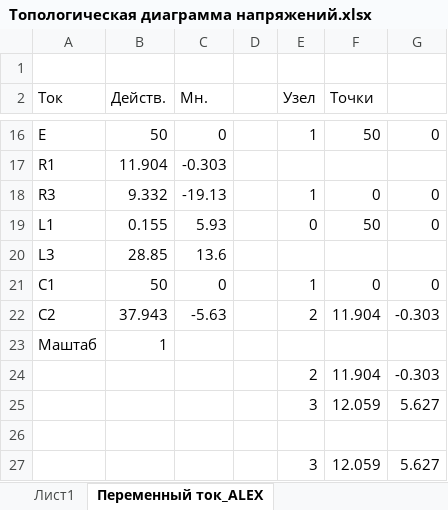
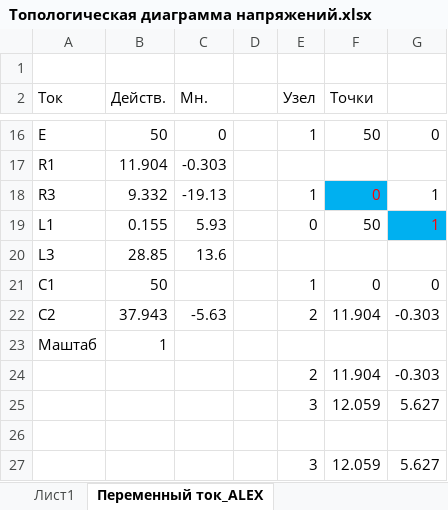
Before and after one commit to gtcoda/E_c_2_2, an Excel workbook: lr1/Топологическая диаграмма напряжений.xlsx, sheet Переменный ток_ALEX, drawn as a sheet; only a part is shown, gaps mark what is left out; values as stored, in another font and other column widths than the file's, no borders; charts and pictures not drawn; the diff names each change by its address in the sheet, - before the commit and + after, or states it on an @@ line.

Commit message:
Fix: Топологическая диаграмма ALEX

```diff
--- a/lr1/Топологическая диаграмма напряжений.xlsx (sheet Переменный ток_ALEX)
+++ b/lr1/Топологическая диаграмма напряжений.xlsx (sheet Переменный ток_ALEX)
@@ F18 fill: none → #00B0F0, text colour: black → #FF0000 @@
-G18:G19: 0
+G18:G19: 1
@@ G19 fill: none → #00B0F0, text colour: black → #FF0000 @@
-C21 (Мн.): 0
+C21 (Мн.): (empty)
```
Also changed, not shown: charts or pictures.
